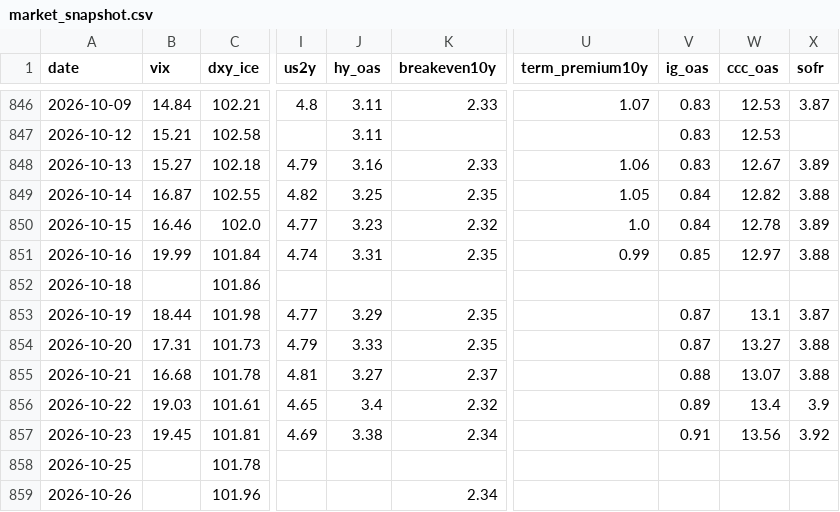
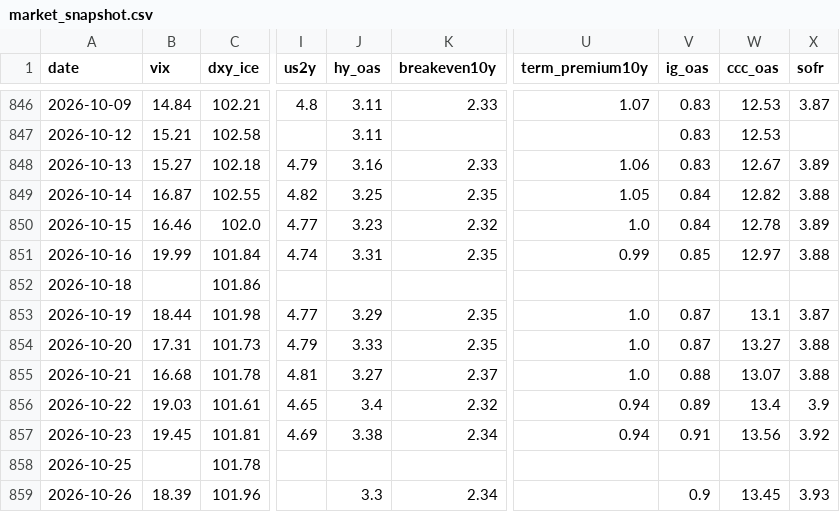
Before and after one commit to hshs9413-gif/narrative-tracker, a CSV file: docs/data/market_snapshot.csv, drawn as a sheet; only a part is shown, gaps mark what is left out; the diff names each change by its address in the sheet, - before the commit and + after, or states it on an @@ line.

```diff
--- a/docs/data/market_snapshot.csv
+++ b/docs/data/market_snapshot.csv
-U853:U855 (term_premium10y): (empty)
+U853:U855 (term_premium10y): 1.0
-U856:U857 (term_premium10y): (empty)
+U856:U857 (term_premium10y): 0.94
-B859 (vix): (empty)
+B859 (vix): 18.39
-J859 (hy_oas): (empty)
+J859 (hy_oas): 3.3
-V859 (ig_oas): (empty)
+V859 (ig_oas): 0.9
-W859 (ccc_oas): (empty)
+W859 (ccc_oas): 13.45
-X859 (sofr): (empty)
+X859 (sofr): 3.93
```
Also changed, not shown: docs/data/regime_log.csv, 2 other files.
